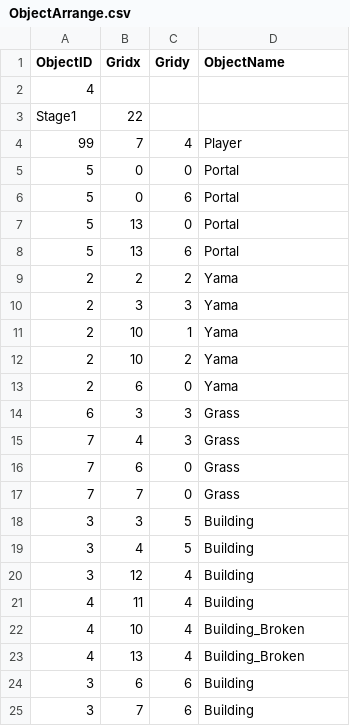
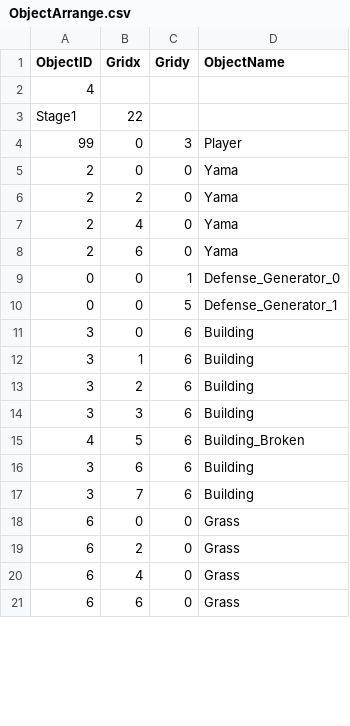
Before and after one commit to SeongU01/GA_6th_2Q_Project, a CSV file: Client/Resources/Data/ObjectArrange/ObjectArrange.csv, drawn as a sheet; only a part is shown; the diff covers the shown part only.

Commit message:
fix object arrange

```diff
--- a/Client/Resources/Data/ObjectArrange/ObjectArrange.csv
+++ b/Client/Resources/Data/ObjectArrange/ObjectArrange.csv
@@ -3,23 +3,19 @@
 Stage1,22,,
-99,7,4,Player
-5,0,0,Portal
-5,0,6,Portal
-5,13,0,Portal
-5,13,6,Portal
-2,2,2,Yama
-2,3,3,Yama
-2,10,1,Yama
-2,10,2,Yama
+99,0,3,Player
+2,0,0,Yama
+2,2,0,Yama
+2,4,0,Yama
 2,6,0,Yama
-6,3,3,Grass
-7,4,3,Grass
-7,6,0,Grass
-7,7,0,Grass
-3,3,5,Building
-3,4,5,Building
-3,12,4,Building
-4,11,4,Building
-4,10,4,Building_Broken
-4,13,4,Building_Broken
+0,0,1,Defense_Generator_0
+0,0,5,Defense_Generator_1
+3,0,6,Building
+3,1,6,Building
+3,2,6,Building
+3,3,6,Building
+4,5,6,Building_Broken
 3,6,6,Building
 3,7,6,Building
+6,0,0,Grass
+6,2,0,Grass
+6,4,0,Grass
+6,6,0,Grass
```
Also changed, not shown: 5 added rows and 1 edited cell elsewhere in this file.
